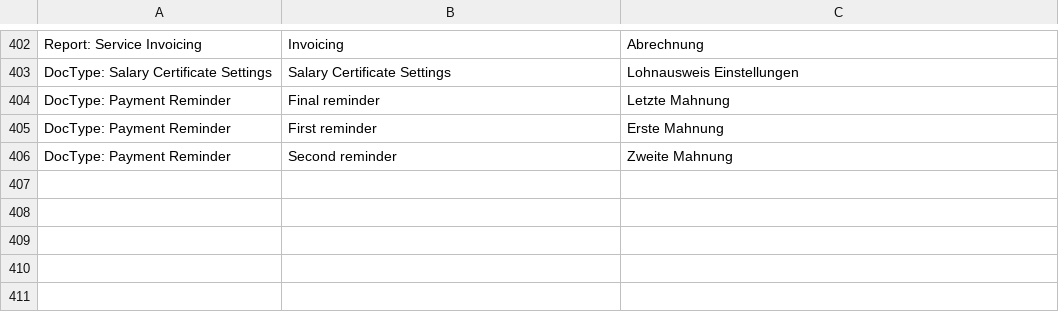
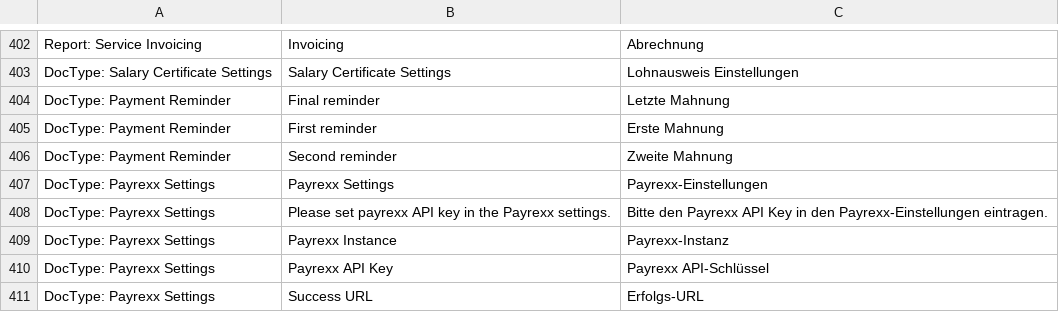
Before and after one commit to libracore/erpnextswiss, a CSV file: erpnextswiss/translations/de.csv, drawn as a sheet; only a part is shown, gaps mark what is left out; the diff names each change by its address in the sheet, - before the commit and + after, or states it on an @@ line.

Commit message:
adding payrexx integration

```diff
--- a/erpnextswiss/translations/de.csv
+++ b/erpnextswiss/translations/de.csv
+row 407: DocType: Payrexx Settings | Payrexx Settings | Payrexx-Einstellungen
+row 408: DocType: Payrexx Settings | Please set payrexx API key in the Payrexx settings. | Bitte den Payrexx API Key in den Payrexx-Einstellungen eintragen.
+row 409: DocType: Payrexx Settings | Payrexx Instance | Payrexx-Instanz
+row 410: DocType: Payrexx Settings | Payrexx API Key | Payrexx API-Schlüssel
+row 411: DocType: Payrexx Settings | Success URL | Erfolgs-URL
```
Also changed, not shown: 8 other files.
